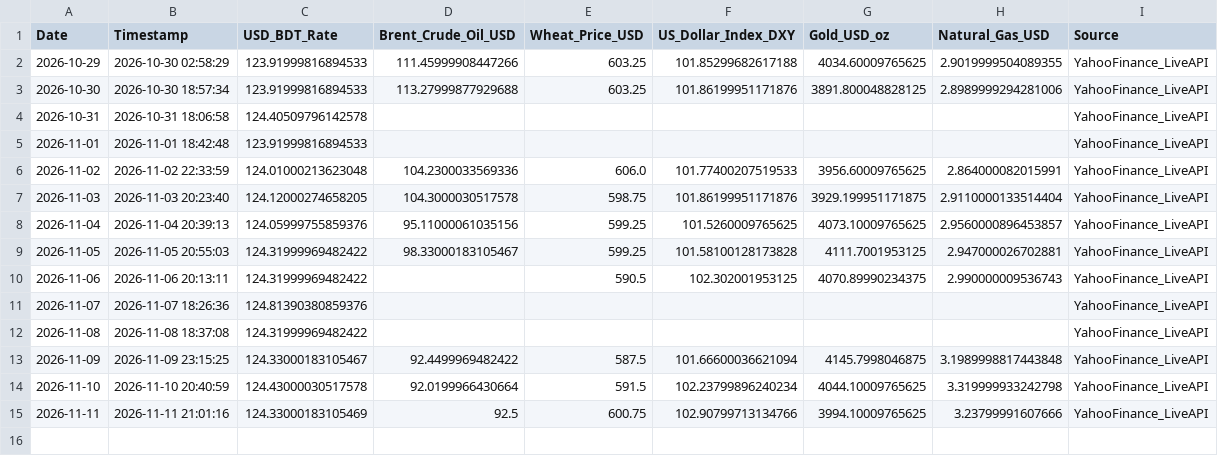
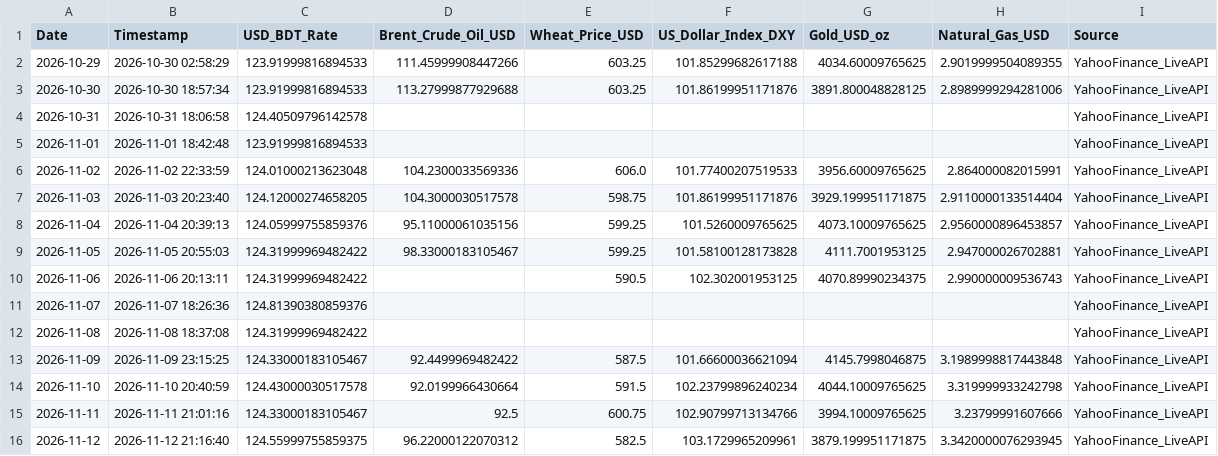
Before and after one commit to Mahedi8x/ai_economic, a CSV file: data/raw/daily_live_market_prices.csv, drawn as a sheet.

```diff
--- a/data/raw/daily_live_market_prices.csv
+++ b/data/raw/daily_live_market_prices.csv
@@ -14,2 +14,3 @@ Date,Timestamp,USD_BDT_Rate,Brent_Crude_Oil_USD,Wheat_Price_USD,US_Dollar_Index_
 2026-11-10,2026-11-10 20:40:59,124.43000030517578,92.0199966430664,591.5,102.23799896240234,4044.10009765625,3.319999933242798,YahooFinance_LiveAPI
-2026-11-11,2026-11-11 21:01:16,124.33000183105469,92.5,600.75,102.90799713134766,3994.10009765625,3.23799991607666,YahooFinance_LiveAPI
+2026-11-11,2026-11-11 21:01:16,124.33000183105467,92.5,600.75,102.90799713134766,3994.10009765625,3.23799991607666,YahooFinance_LiveAPI
+2026-11-12,2026-11-12 21:16:40,124.55999755859375,96.22000122070312,582.5,103.1729965209961,3879.199951171875,3.3420000076293945,YahooFinance_LiveAPI
```
Also changed, not shown: data/processed/nowcast_log.csv, nowcast_log.csv, 1 other file.
